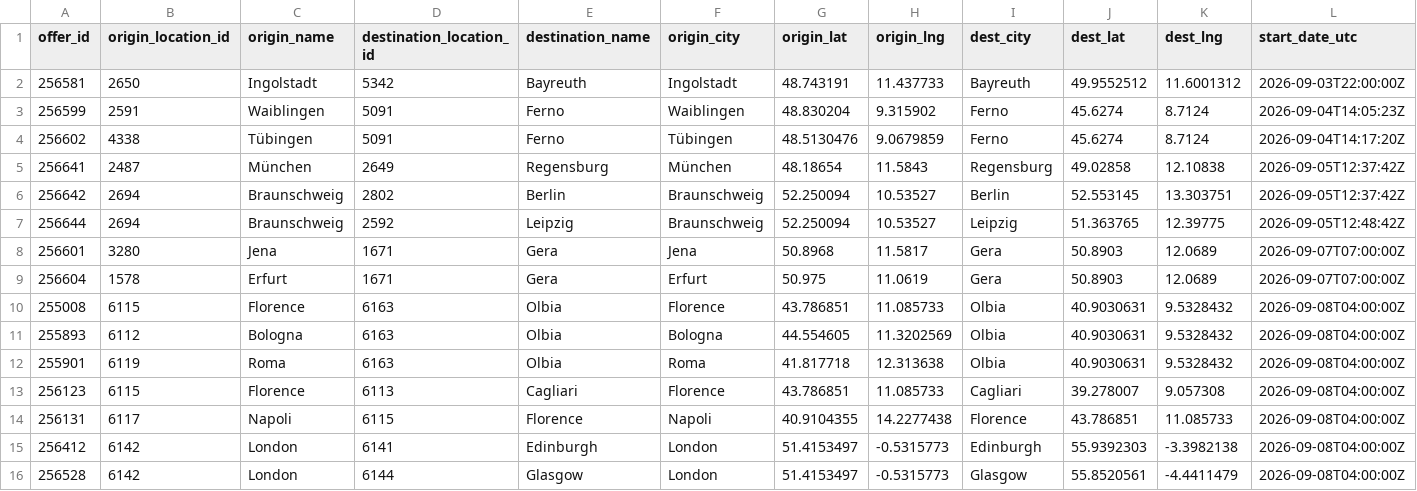
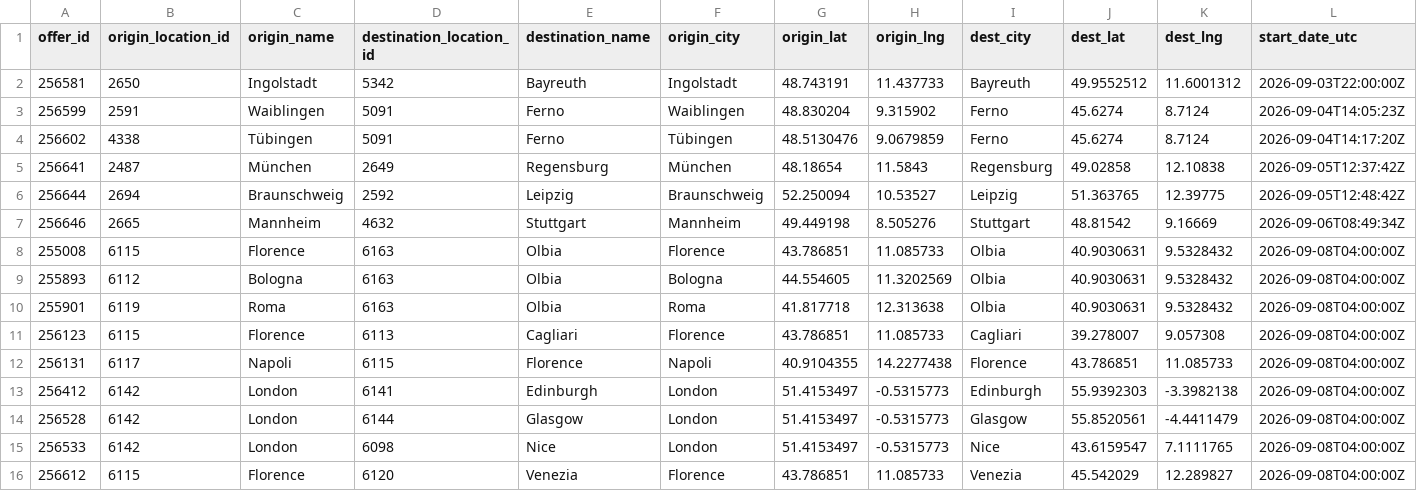
Before and after one commit to zbtwzwht8z-cloud/eurokaefer, a CSV file: data/movacar_offers.csv, drawn as a sheet; only a part is shown; the shorter side is filled out with more unchanged rows; removed rows and columns are numbered as before the commit, all else as after; rows hold the shown columns only; the diff names each change by its address in the sheet, - before the commit and + after, or states it on an @@ line.

```diff
--- a/data/movacar_offers.csv
+++ b/data/movacar_offers.csv
-row 6: 256642 | 2694 | Braunschweig | 2802 | Berlin | Braunschweig | 52.250094 | 10.53527 | Berlin | 52.553145 | 13.303751 | 2026-09-05T12:37:42Z
-row 8: 256601 | 3280 | Jena | 1671 | Gera | Jena | 50.8968 | 11.5817 | Gera | 50.8903 | 12.0689 | 2026-09-07T07:00:00Z
-row 9: 256604 | 1578 | Erfurt | 1671 | Gera | Erfurt | 50.975 | 11.0619 | Gera | 50.8903 | 12.0689 | 2026-09-07T07:00:00Z
+row 7: 256646 | 2665 | Mannheim | 4632 | Stuttgart | Mannheim | 49.449198 | 8.505276 | Stuttgart | 48.81542 | 9.16669 | 2026-09-06T08:49:34Z
```
Also changed, not shown: 1 other file.
